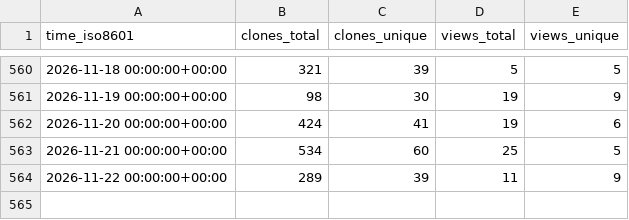
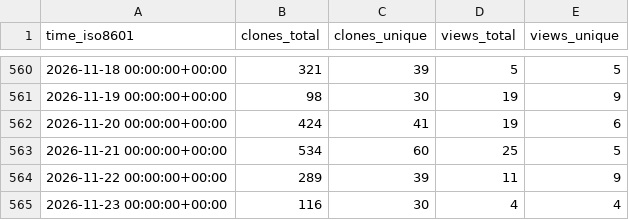
Before and after one commit to thorek1/MacroModelling.jl, a CSV file: thorek1/MacroModelling.jl/ghrs-data/views_clones_aggregate.csv, drawn as a sheet; only a part is shown, gaps mark what is left out; the diff names each change by its address in the sheet, - before the commit and + after, or states it on an @@ line.

```diff
--- a/thorek1/MacroModelling.jl/ghrs-data/views_clones_aggregate.csv
+++ b/thorek1/MacroModelling.jl/ghrs-data/views_clones_aggregate.csv
+row 565: 2026-11-23 00:00:00+00:00 | 116 | 30 | 4 | 4
```
Also changed, not shown: 1 other file.
